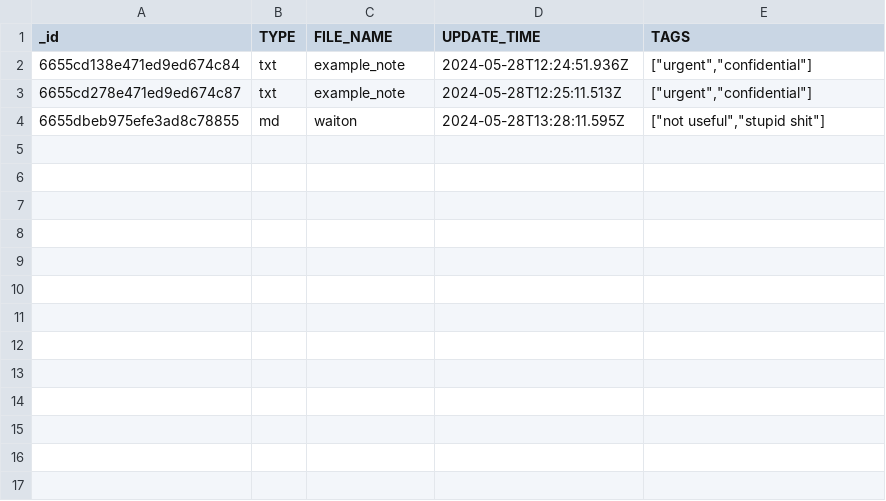
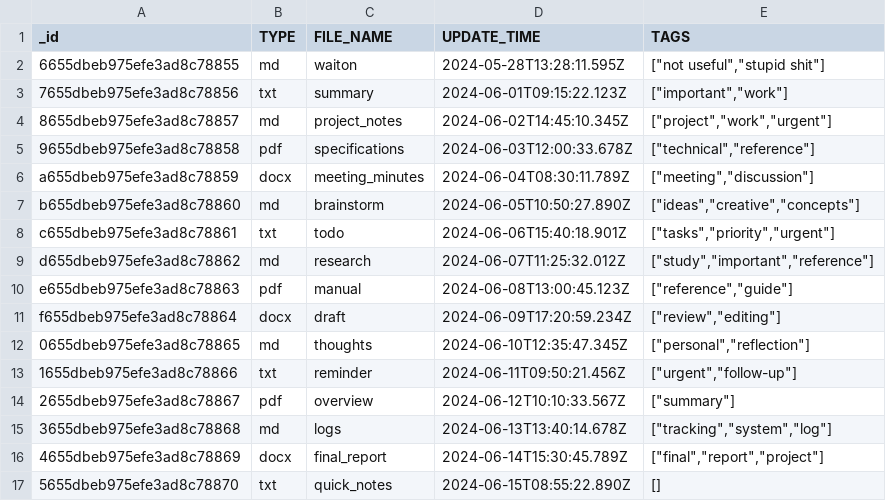
Before and after one commit to waitongsuen69/InfiniteLink, a CSV file: backend/exports/notes.csv, drawn as a sheet; removed rows and columns are numbered as before the commit, all else as after; the diff names each change by its address in the sheet, - before the commit and + after, or states it on an @@ line.

```diff
--- a/backend/exports/notes.csv
+++ b/backend/exports/notes.csv
-row 2: 6655cd138e471ed9ed674c84 | txt | example_note | 2024-05-28T12:24:51.936Z | ["urgent","confidential"]
-row 3: 6655cd278e471ed9ed674c87 | txt | example_note | 2024-05-28T12:25:11.513Z | ["urgent","confidential"]
+row 3: 7655dbeb975efe3ad8c78856 | txt | summary | 2024-06-01T09:15:22.123Z | ["important","work"]
+row 4: 8655dbeb975efe3ad8c78857 | md | project_notes | 2024-06-02T14:45:10.345Z | ["project","work","urgent"]
+row 5: 9655dbeb975efe3ad8c78858 | pdf | specifications | 2024-06-03T12:00:33.678Z | ["technical","reference"]
+row 6: a655dbeb975efe3ad8c78859 | docx | meeting_minutes | 2024-06-04T08:30:11.789Z | ["meeting","discussion"]
+row 7: b655dbeb975efe3ad8c78860 | md | brainstorm | 2024-06-05T10:50:27.890Z | ["ideas","creative","concepts"]
+row 8: c655dbeb975efe3ad8c78861 | txt | todo | 2024-06-06T15:40:18.901Z | ["tasks","priority","urgent"]
+row 9: d655dbeb975efe3ad8c78862 | md | research | 2024-06-07T11:25:32.012Z | ["study","important","reference"]
+row 10: e655dbeb975efe3ad8c78863 | pdf | manual | 2024-06-08T13:00:45.123Z | ["reference","guide"]
+row 11: f655dbeb975efe3ad8c78864 | docx | draft | 2024-06-09T17:20:59.234Z | ["review","editing"]
+row 12: 0655dbeb975efe3ad8c78865 | md | thoughts | 2024-06-10T12:35:47.345Z | ["personal","reflection"]
+row 13: 1655dbeb975efe3ad8c78866 | txt | reminder | 2024-06-11T09:50:21.456Z | ["urgent","follow-up"]
+row 14: 2655dbeb975efe3ad8c78867 | pdf | overview | 2024-06-12T10:10:33.567Z | ["summary"]
+row 15: 3655dbeb975efe3ad8c78868 | md | logs | 2024-06-13T13:40:14.678Z | ["tracking","system","log"]
+row 16: 4655dbeb975efe3ad8c78869 | docx | final_report | 2024-06-14T15:30:45.789Z | ["final","report","project"]
+row 17: 5655dbeb975efe3ad8c78870 | txt | quick_notes | 2024-06-15T08:55:22.890Z | []
```
Also changed, not shown: 3 other files.
